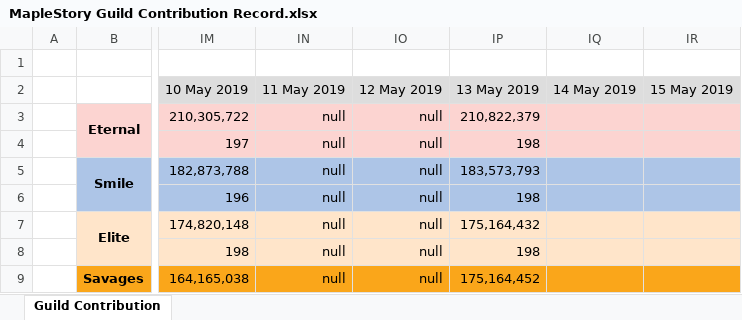
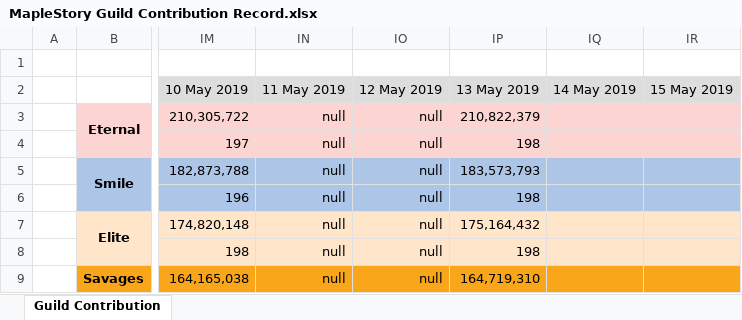
Before and after one commit to Hyssopi/MapleStory-Reboot-Guild-Contribution-Comparison, an Excel workbook: data/MapleStory Guild Contribution Record.xlsx, sheet Guild Contribution, drawn as a sheet; only a part is shown, gaps mark what is left out; values as stored, in another font and other column widths than the file's, no borders; the diff covers the shown part only; the diff names each change by its address in the sheet, - before the commit and + after, or states it on an @@ line.

Commit message:
Updated guild data

```diff
--- a/data/MapleStory Guild Contribution Record.xlsx (sheet Guild Contribution)
+++ b/data/MapleStory Guild Contribution Record.xlsx (sheet Guild Contribution)
-IP9 (13 May 2019): 175,164,452
+IP9 (13 May 2019): 164,719,310
```
Also changed, not shown: 2 edited cells elsewhere in this sheet, 1 other file.
